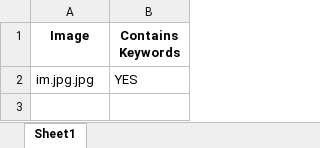
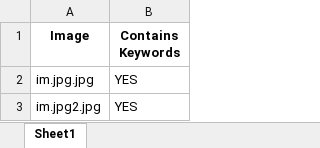
Before and after one commit to Neilam052119/Code_embeddings, an Excel workbook: output/keywords.xlsx, sheet Sheet1, drawn as a sheet; values as stored, in another font and other column widths than the file's, no borders; the diff names each change by its address in the sheet, - before the commit and + after, or states it on an @@ line.

```diff
--- a/output/keywords.xlsx (sheet Sheet1)
+++ b/output/keywords.xlsx (sheet Sheet1)
+row 3: im.jpg2.jpg | YES
```
Also changed, not shown: 8 other files.
